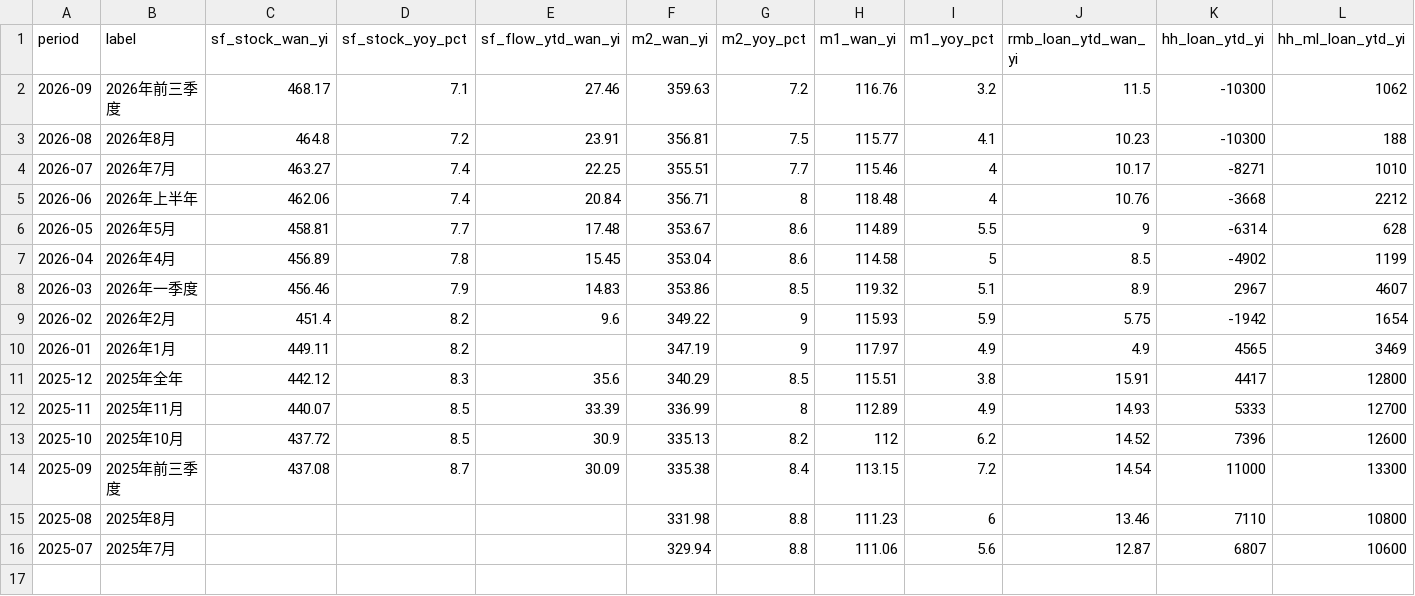
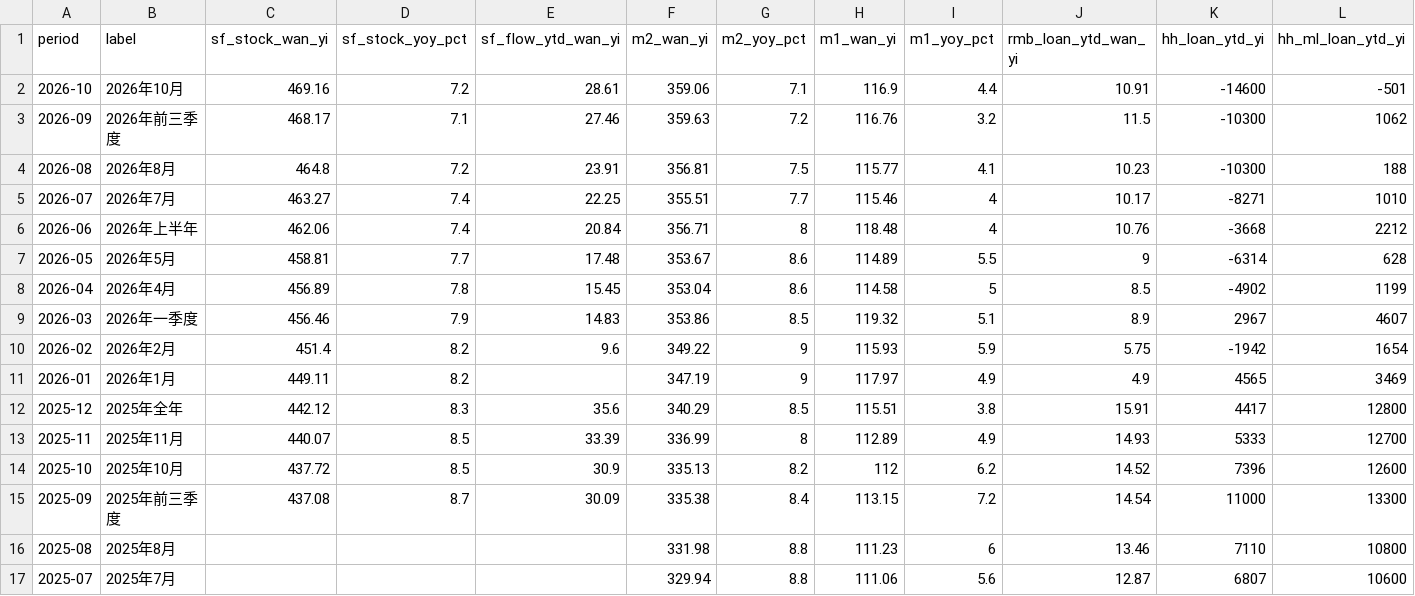
Before and after one commit to xuefeng0324/realty, a CSV file: realty_app/static/seed/pbc_fin_stats.csv, drawn as a sheet; only a part is shown; rows hold the shown columns only; the diff names each change by its address in the sheet, - before the commit and + after, or states it on an @@ line.

```diff
--- a/realty_app/static/seed/pbc_fin_stats.csv
+++ b/realty_app/static/seed/pbc_fin_stats.csv
+row 2: 2026-10 | 2026年10月 | 469.16 | 7.2 | 28.61 | 359.06 | 7.1 | 116.9 | 4.4 | 10.91 | -14600 | -501
```
Also changed, not shown: realty_app/static/seed/chinabond_yield.csv, realty_app/static/seed/repo_fixing.csv, 8 other files.
